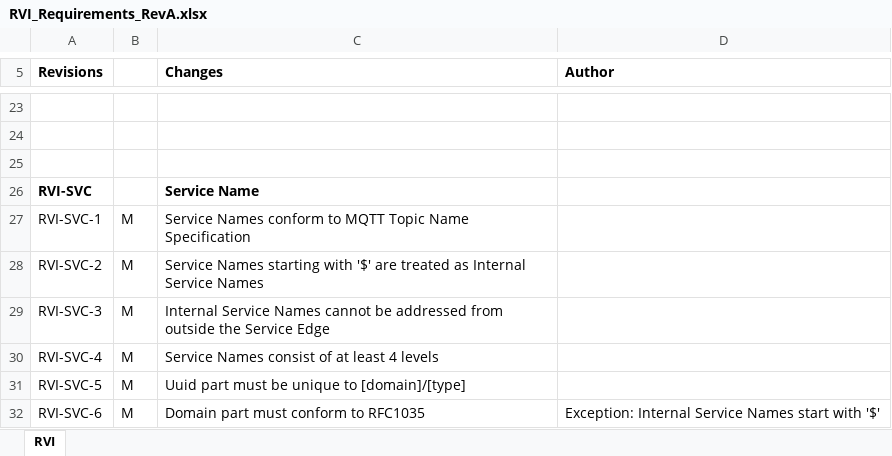
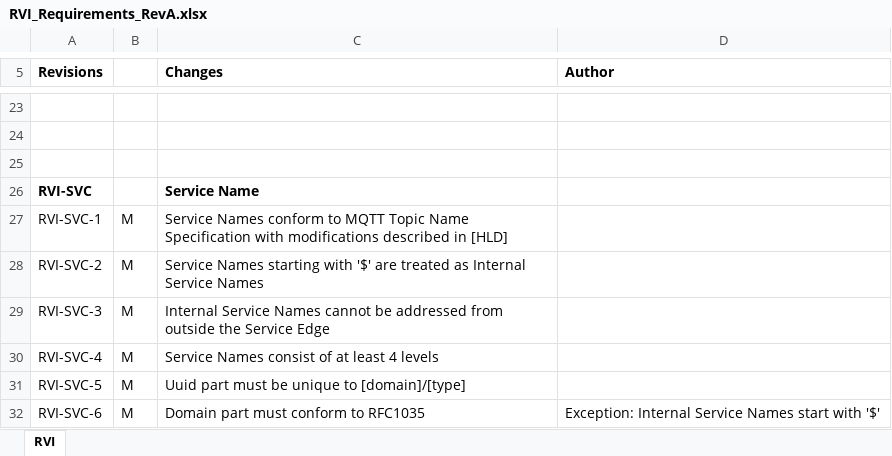
Before and after one commit to GENIVI/rvi_core, an Excel workbook: doc/RVI_Requirements_RevA.xlsx, sheet RVI, drawn as a sheet; only a part is shown, gaps mark what is left out; values as stored, in another font and other column widths than the file's, no borders; the diff names each change by its address in the sheet, - before the commit and + after, or states it on an @@ line.

```diff
--- a/doc/RVI_Requirements_RevA.xlsx (sheet RVI)
+++ b/doc/RVI_Requirements_RevA.xlsx (sheet RVI)
-C27 (Changes): …Name Specification
+C27 (Changes): …Name Specification with modifications described in [HLD]
```
Also changed, not shown: 1 other file.
